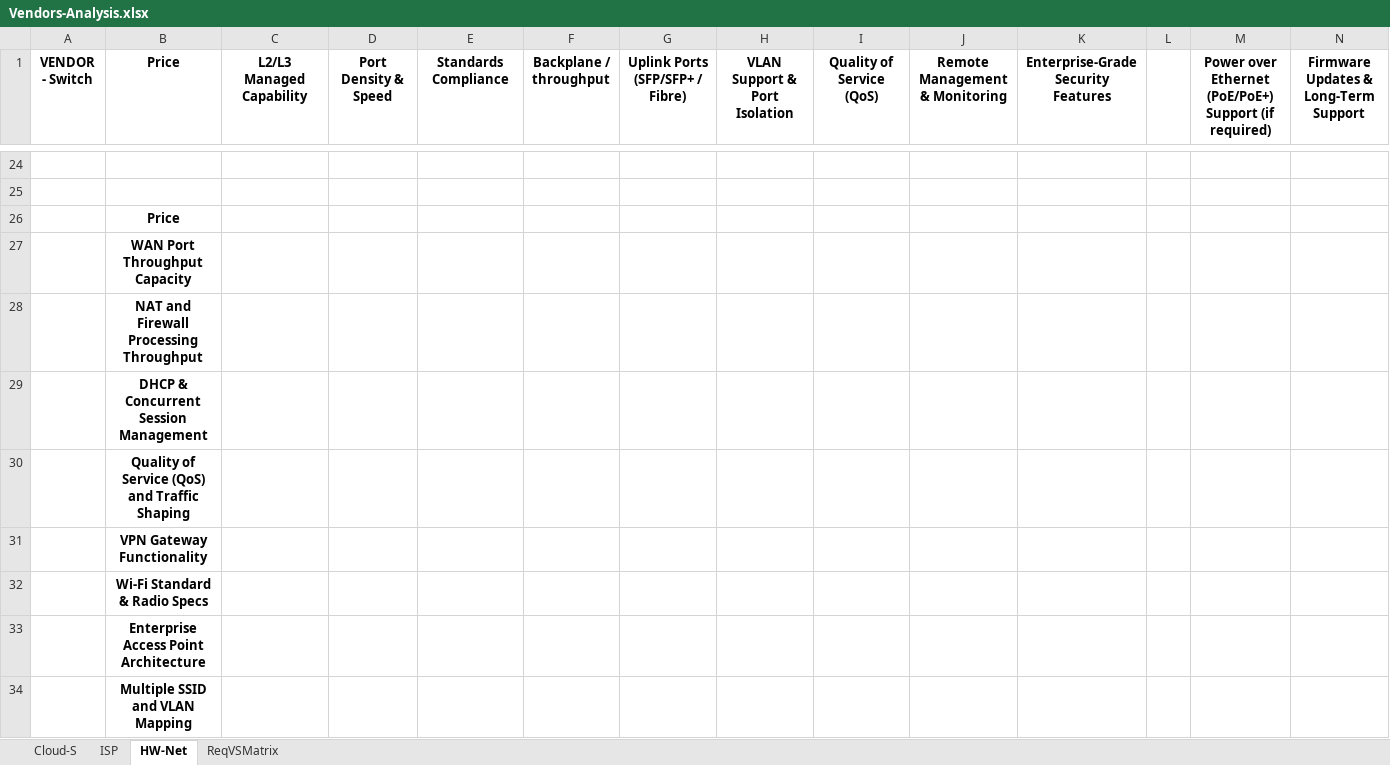
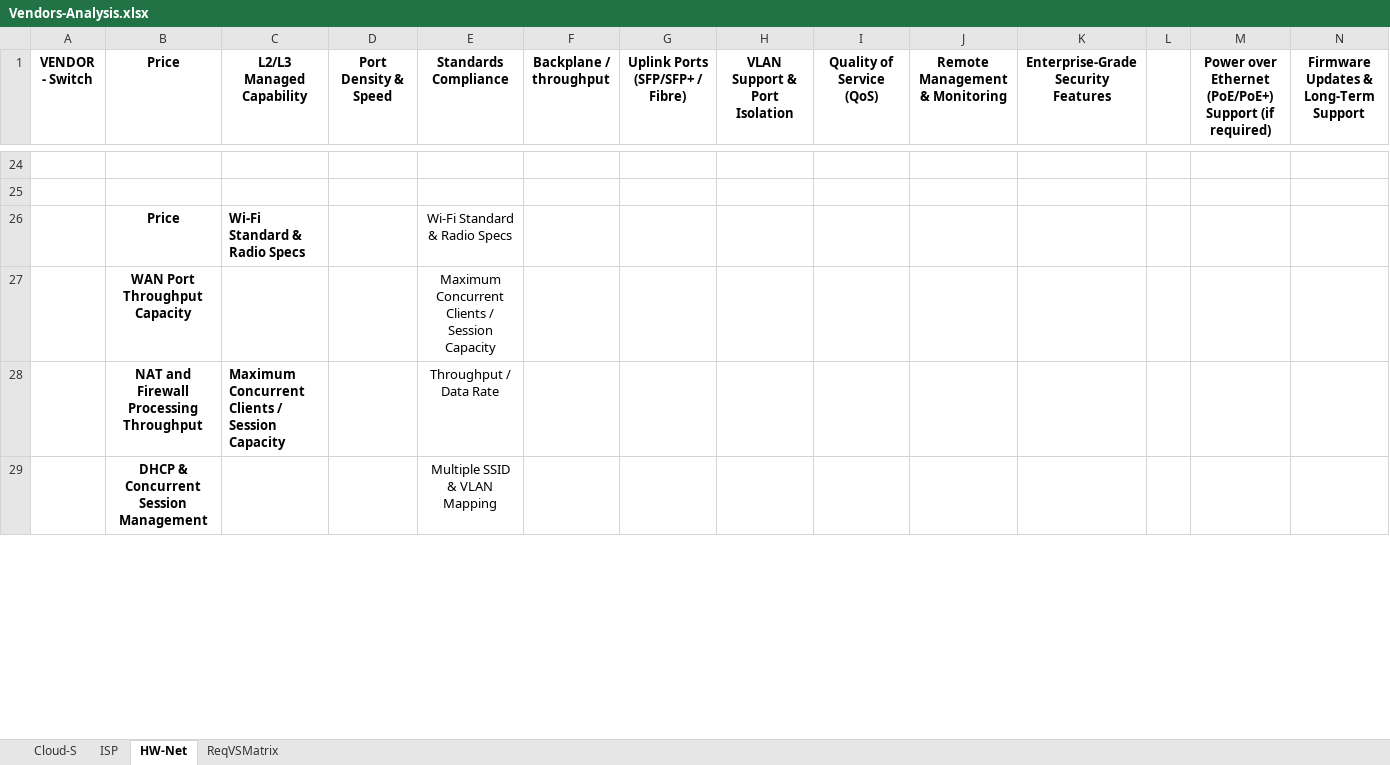
Before and after one commit to Advanced-Diploma-of-IT-Tel-Network-Eng/Assessments, an Excel workbook: TERM4/T4B1-ICTICT522-Evaluate_vendor_products_and_equipment/2-assessments/Vendors-Analysis.xlsx, sheet HW-Net, drawn as a sheet; only a part is shown, gaps mark what is left out; values as stored, in another font and other column widths than the file's, no borders; removed rows and columns are numbered as before the commit, all else as after; rows hold the shown columns only; the diff covers the shown part only; the diff names each change by its address in the sheet, - before the commit and + after, or states it on an @@ line.

Commit message:
DOING TASK2 - 522

```diff
--- a/TERM4/T4B1-ICTICT522-Evaluate_vendor_products_and_equipment/2-assessments/Vendors-Analysis.xlsx (sheet HW-Net)
+++ b/TERM4/T4B1-ICTICT522-Evaluate_vendor_products_and_equipment/2-assessments/Vendors-Analysis.xlsx (sheet HW-Net)
-row 26:  | Price
-row 27:  | WAN Port Throughput Capacity
-row 28:  | NAT and Firewall Processing Throughput
-row 29:  | DHCP & Concurrent Session Management
-row 30:  | Quality of Service (QoS) and Traffic Shaping
-row 31:  | VPN Gateway Functionality
-row 32:  | Wi-Fi Standard & Radio Specs
-row 33:  | Enterprise Access Point Architecture
-row 34:  | Multiple SSID and VLAN Mapping
+row 26:  | Price | Wi-Fi Standard & Radio Specs |  | Wi-Fi Standard & Radio Specs
+row 27:  | WAN Port Throughput Capacity |  |  | Maximum Concurrent Clients / Session Capacity
+row 28:  | NAT and Firewall Processing Throughput | Maximum Concurrent Clients / Session Capacity |  | Throughput / Data Rate
+row 29:  | DHCP & Concurrent Session Management |  |  | Multiple SSID & VLAN Mapping
```
Also changed, not shown: 10 added rows, 1 removed row and 2 edited cells elsewhere in this sheet.
